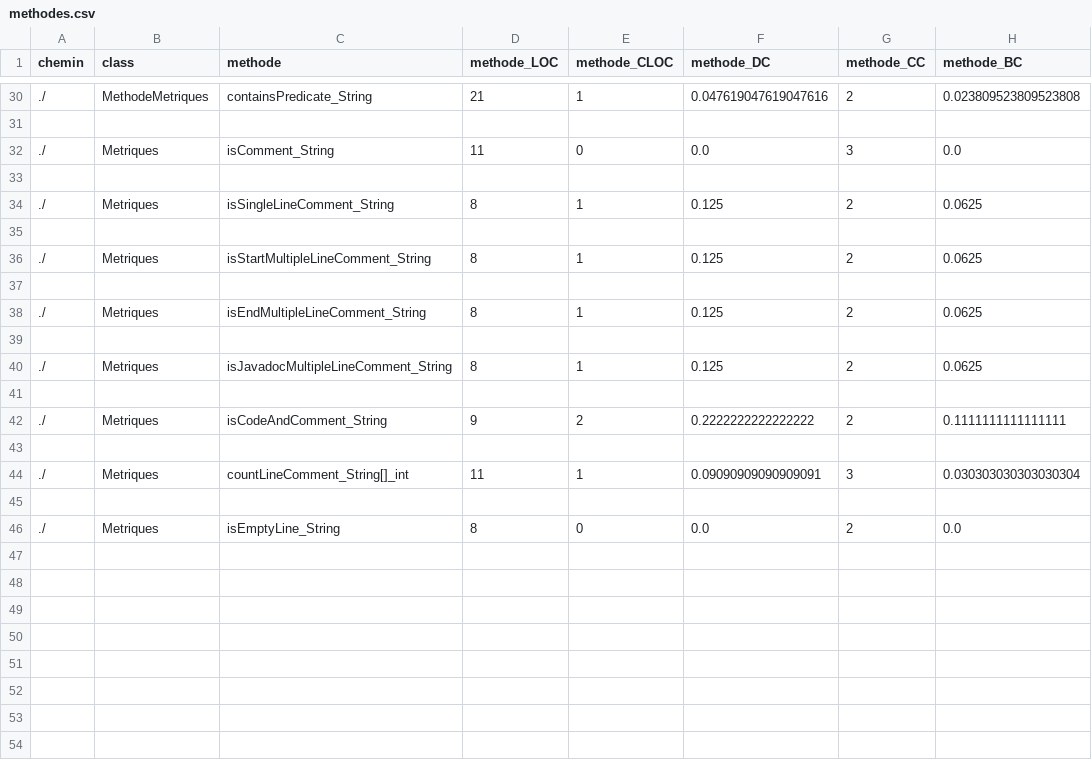
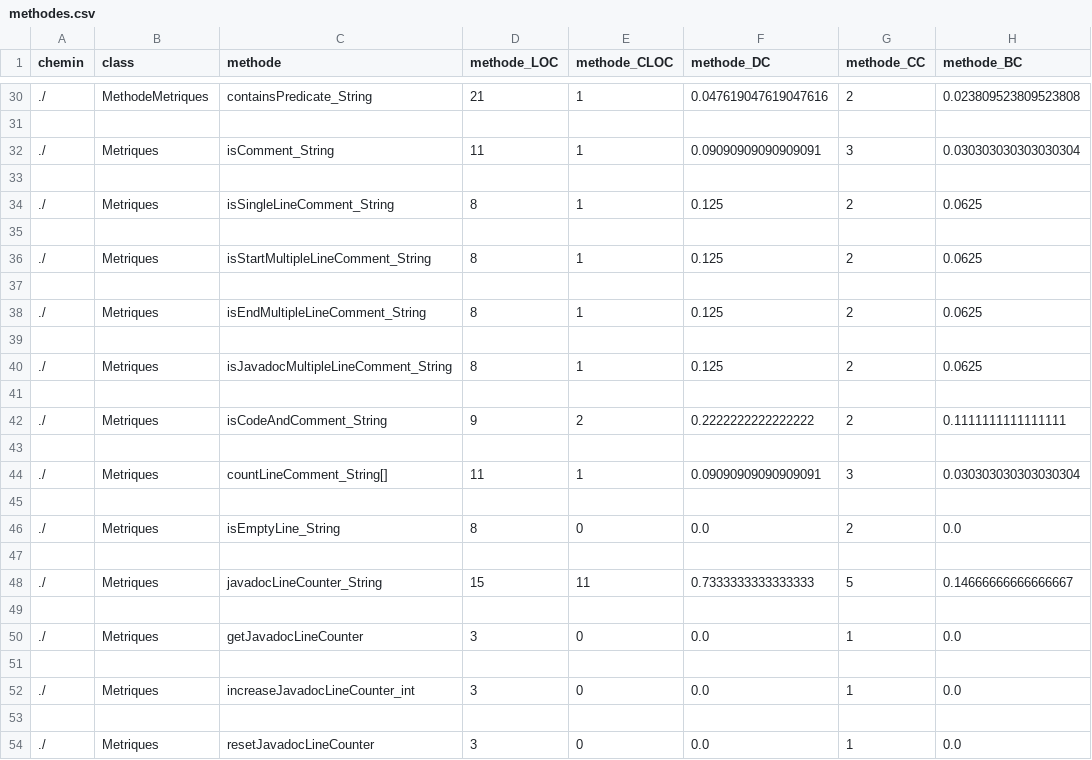
Before and after one commit to defoyalex/QualiteLogiciel, a CSV file: TP1/methodes.csv, drawn as a sheet; only a part is shown, gaps mark what is left out; the diff covers the shown part only.

```diff
--- a/TP1/methodes.csv
+++ b/TP1/methodes.csv
@@ -31,3 +31,3 @@ chemin,class,methode,methode_LOC,methode_CLOC,methode_DC,methode_CC,methode_BC
 
-./,Metriques,isComment_String,11,0,0.0,3,0.0
+./,Metriques,isComment_String,11,1,0.09090909090909091,3,0.030303030303030304
 
@@ -43,4 +43,12 @@ chemin,class,methode,methode_LOC,methode_CLOC,methode_DC,methode_CC,methode_BC
 
-./,Metriques,countLineComment_String[]_int,11,1,0.09090909090909091,3,0.030303030303030304
+./,Metriques,countLineComment_String[],11,1,0.09090909090909091,3,0.030303030303030304
 
 ./,Metriques,isEmptyLine_String,8,0,0.0,2,0.0
+
+./,Metriques,javadocLineCounter_String,15,11,0.7333333333333333,5,0.14666666666666667
+
+./,Metriques,getJavadocLineCounter,3,0,0.0,1,0.0
+
+./,Metriques,increaseJavadocLineCounter_int,3,0,0.0,1,0.0
+
+./,Metriques,resetJavadocLineCounter,3,0,0.0,1,0.0
```
Also changed, not shown: 26 edited cells elsewhere in this file, TP1/classes.csv, 7 other files.
